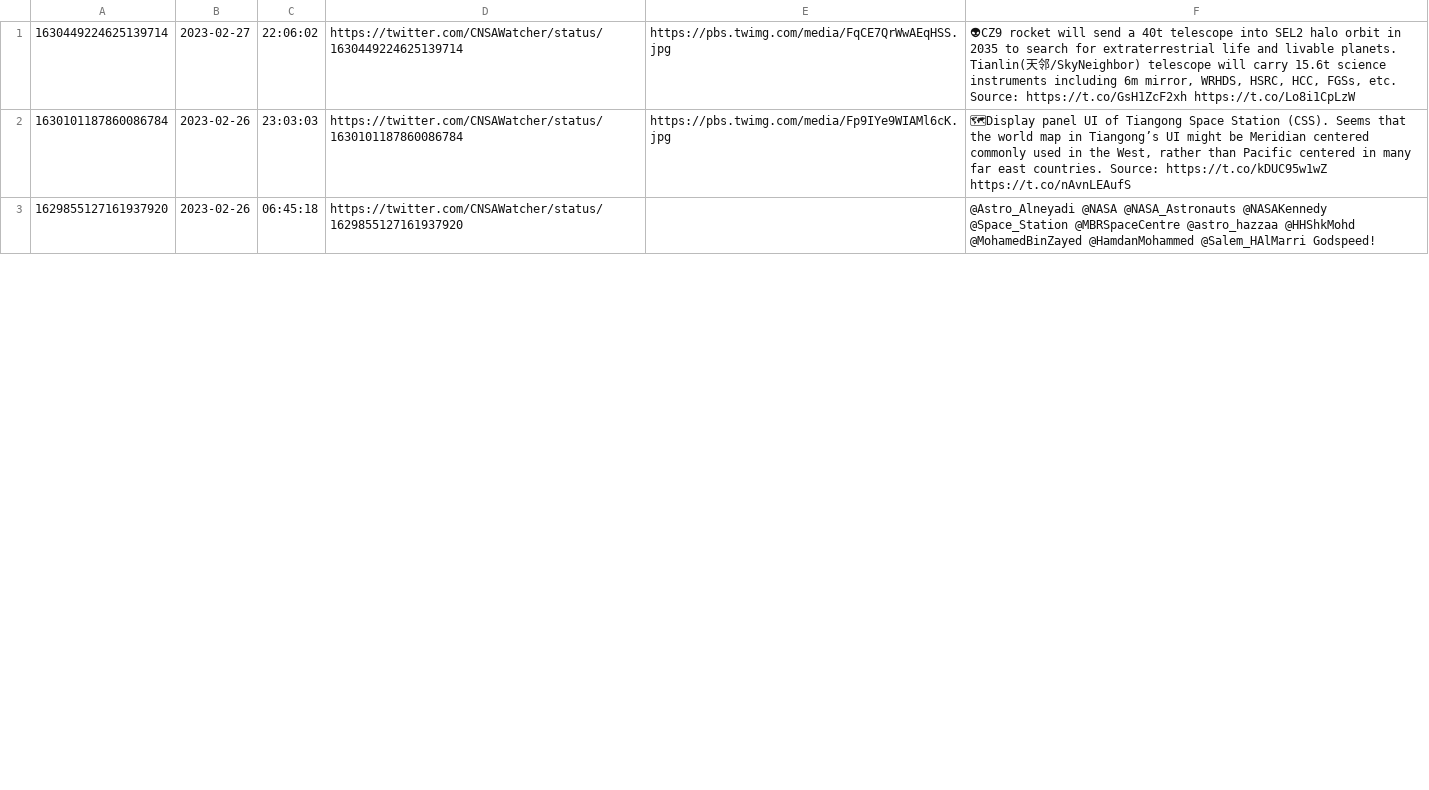
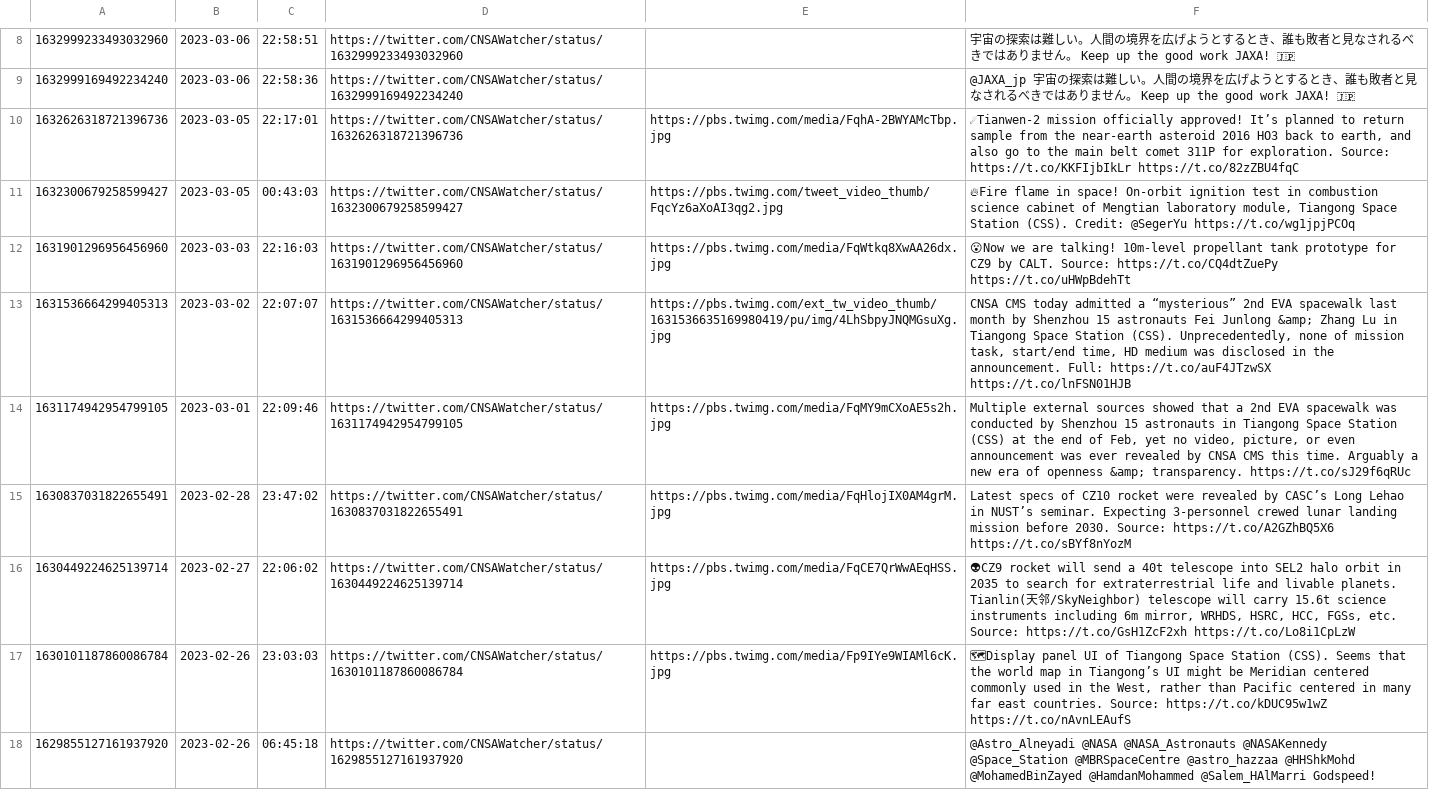
Before and after one commit to CNSAWatcher/cnsawatcher.github.io, a CSV file: scripts/twint/tweetsTmp.csv, drawn as a sheet; only a part is shown, gaps mark what is left out; the diff covers the shown part only; the diff names each change by its address in the sheet, - before the commit and + after, or states it on an @@ line.

```diff
--- a/scripts/twint/tweetsTmp.csv
+++ b/scripts/twint/tweetsTmp.csv
+row 8: 1632999233493032960 | 2023-03-06 | 22:58:51 | https://twitter.com/CNSAWatcher/status/1632999233493032960 |  | 宇宙の探索は難しい。人間の境界を広げようとするとき、誰も敗者と見なされるべきではありません。 Keep up the good work JAXA! 🇯🇵
+row 9: 1632999169492234240 | 2023-03-06 | 22:58:36 | https://twitter.com/CNSAWatcher/status/1632999169492234240 |  | @JAXA_jp 宇宙の探索は難しい。人間の境界を広げようとするとき、誰も敗者と見なされるべきではありません。 Keep up the good work JAXA! 🇯🇵
+row 10: 1632626318721396736 | 2023-03-05 | 22:17:01 | https://twitter.com/CNSAWatcher/status/1632626318721396736 | https://pbs.twimg.com/media/FqhA-2BWYAMcTbp.jpg | ☄Tianwen-2 mission officially approved! It’s planned to return sample from the near-earth asteroid 2016 HO3 back to earth, and also go to the main belt comet 311P for exploration. Source: https://t.co/KKFIjbIkLr https://t.co/82zZBU4fqC
+row 11: 1632300679258599427 | 2023-03-05 | 00:43:03 | https://twitter.com/CNSAWatcher/status/1632300679258599427 | https://pbs.twimg.com/tweet_video_thumb/FqcYz6aXoAI3qg2.jpg | 🔥Fire flame in space! On-orbit ignition test in combustion science cabinet of Mengtian laboratory module, Tiangong Space Station (CSS). Credit: @SegerYu https://t.co/wg1jpjPCOq
+row 12: 1631901296956456960 | 2023-03-03 | 22:16:03 | https://twitter.com/CNSAWatcher/status/1631901296956456960 | https://pbs.twimg.com/media/FqWtkq8XwAA26dx.jpg | 😮Now we are talking! 10m-level propellant tank prototype for CZ9 by CALT. Source: https://t.co/CQ4dtZuePy https://t.co/uHWpBdehTt
+row 13: 1631536664299405313 | 2023-03-02 | 22:07:07 | https://twitter.com/CNSAWatcher/status/1631536664299405313 | https://pbs.twimg.com/ext_tw_video_thumb/1631536635169980419/pu/img/4LhSbpyJNQMGsuXg.jpg | CNSA CMS today admitted a “mysterious” 2nd EVA spacewalk last month by Shenzhou 15 astronauts Fei Junlong &amp; Zhang Lu in Tiangong Space Station (CSS). Unprecedentedly, none of mission task, start/end time, HD medium was disclosed in the announcement. Full: https://t.co/auF4JTzwSX https://t.co/lnFSN01HJB
+row 14: 1631174942954799105 | 2023-03-01 | 22:09:46 | https://twitter.com/CNSAWatcher/status/1631174942954799105 | https://pbs.twimg.com/media/FqMY9mCXoAE5s2h.jpg | Multiple external sources showed that a 2nd EVA spacewalk was conducted by Shenzhou 15 astronauts in Tiangong Space Station (CSS) at the end of Feb, yet no video, picture, or even announcement was ever revealed by CNSA CMS this time. Arguably a new era of openness &amp; transparency. https://t.co/sJ29f6qRUc
+row 15: 1630837031822655491 | 2023-02-28 | 23:47:02 | https://twitter.com/CNSAWatcher/status/1630837031822655491 | https://pbs.twimg.com/media/FqHlojIX0AM4grM.jpg | Latest specs of CZ10 rocket were revealed by CASC’s Long Lehao in NUST’s seminar. Expecting 3-personnel crewed lunar landing mission before 2030. Source: https://t.co/A2GZhBQ5X6 https://t.co/sBYf8nYozM
```
Also changed, not shown: 7 added rows elsewhere in this file, scripts/twint/tweets.csv, 9 other files.
